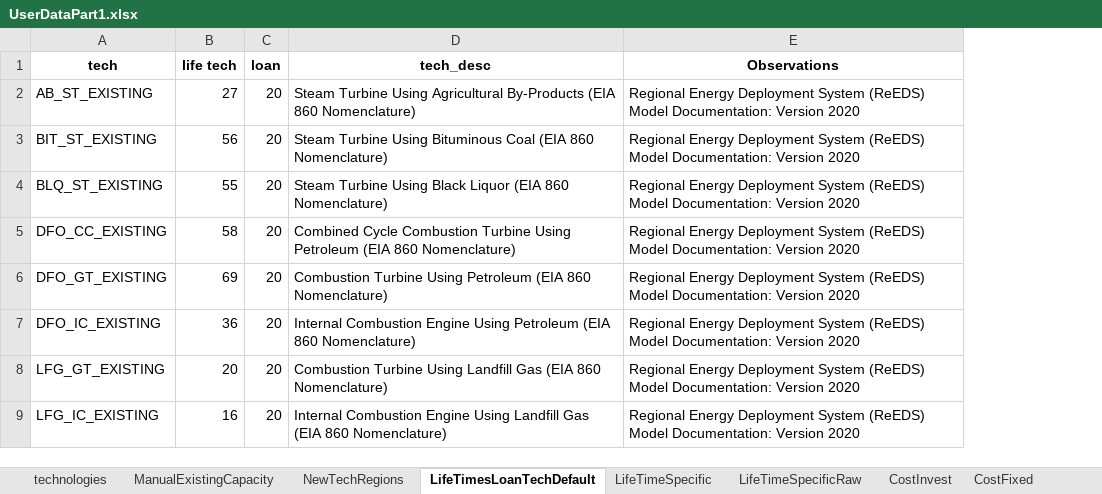
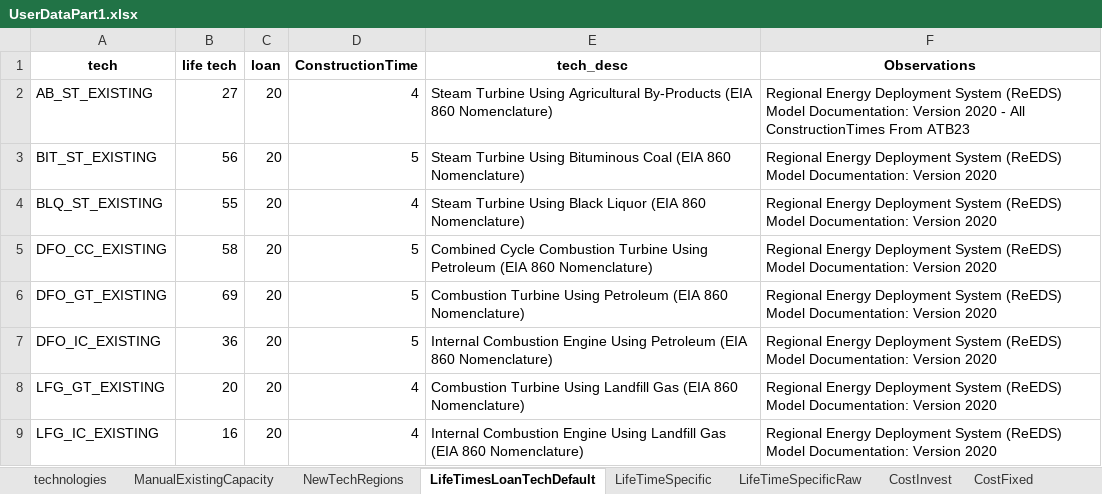
Before and after one commit to vaduraes/TemoaHurricane_V2, an Excel workbook: CreateDB_NC/InputData/ExcelUserData/UserDataPart1.xlsx, sheet LifeTimesLoanTechDefault, drawn as a sheet; only a part is shown; values as stored, in another font and other column widths than the file's, no borders; addresses are those after the commit; the diff names each change by its address in the sheet, - before the commit and + after, or states it on an @@ line.

Commit message:
Implemented Construction Time

```diff
--- a/CreateDB_NC/InputData/ExcelUserData/UserDataPart1.xlsx (sheet LifeTimesLoanTechDefault)
+++ b/CreateDB_NC/InputData/ExcelUserData/UserDataPart1.xlsx (sheet LifeTimesLoanTechDefault)
+column D (ConstructionTime), rows 2-9: 4 | 5 | 4 | 5 | 5 | 5 | 4 | 4
-F2 (Observations): …Version 2020
+F2 (Observations): …Version 2020 - All ConstructionTimes From ATB23
```
Also changed, not shown: CreateDB_NC/InputData/ExcelUserData/UserDataPart2.xlsx, 15 other files.
